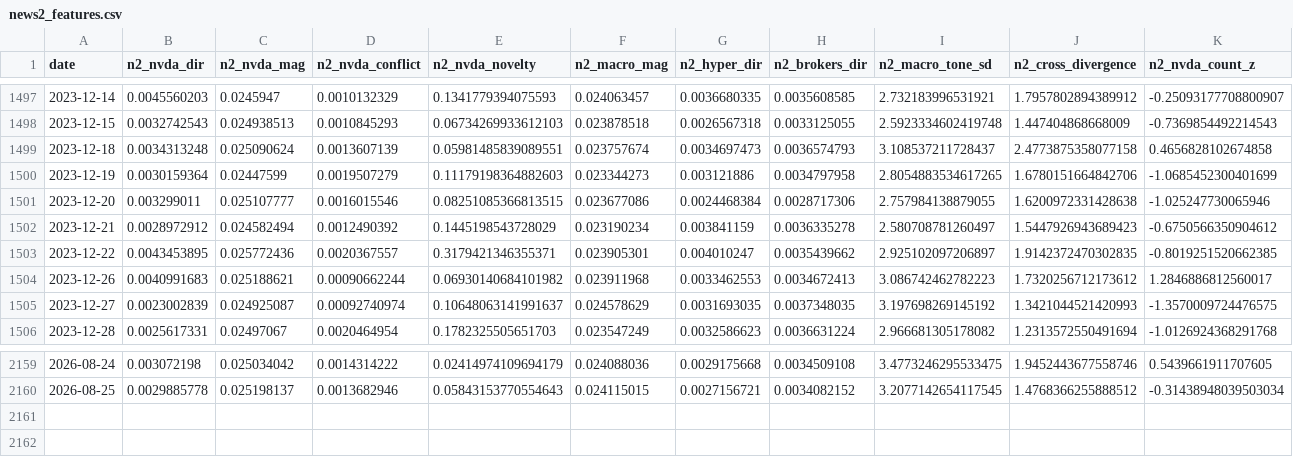
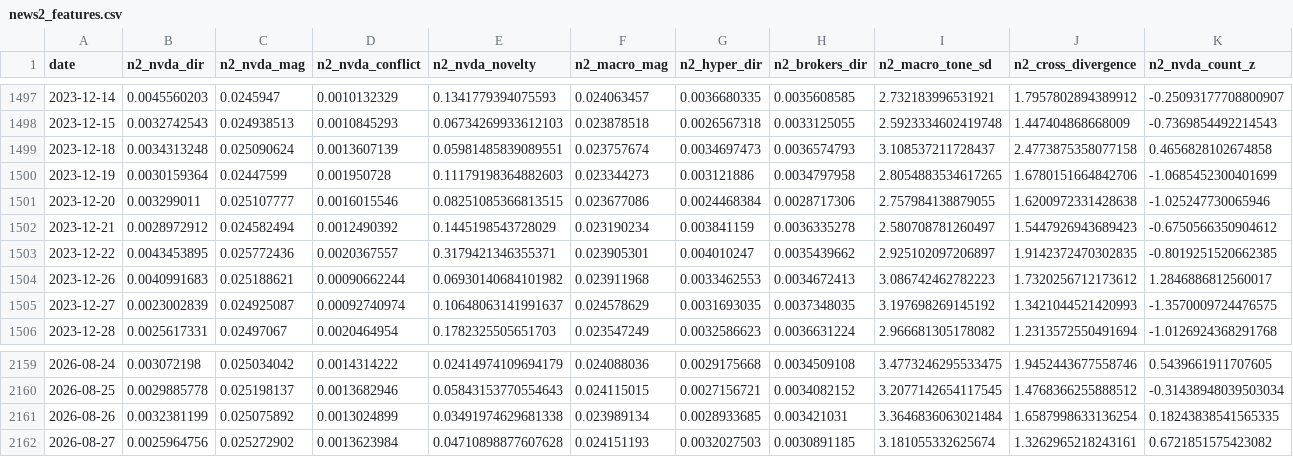
Before and after one commit to kevinrambhia11/nvda-news-quant, a CSV file: artifacts/cache/news2_features.csv, drawn as a sheet; only a part is shown, gaps mark what is left out; rows hold the shown columns only; the diff names each change by its address in the sheet, - before the commit and + after, or states it on an @@ line.

Commit message:
Daily signal artifacts (scheduled run)

```diff
--- a/artifacts/cache/news2_features.csv
+++ b/artifacts/cache/news2_features.csv
-D1500 (n2_nvda_conflict): 0.0019507279
+D1500 (n2_nvda_conflict): 0.001950728
+row 2161: 2026-08-26 | 0.0032381199 | 0.025075892 | 0.0013024899 | 0.03491974629681338 | 0.023989134 | 0.0028933685 | 0.003421031 | 3.3646836063021484 | 1.6587998633136254 | 0.18243838541565335
+row 2162: 2026-08-27 | 0.0025964756 | 0.025272902 | 0.0013623984 | 0.04710898877607628 | 0.024151193 | 0.0032027503 | 0.0030891185 | 3.181055332625674 | 1.3262965218243161 | 0.6721851575423082
```
Also changed, not shown: artifacts/cache/bq_industry.csv, artifacts/cache/bq_nvda_tone.csv, 8 other files.
